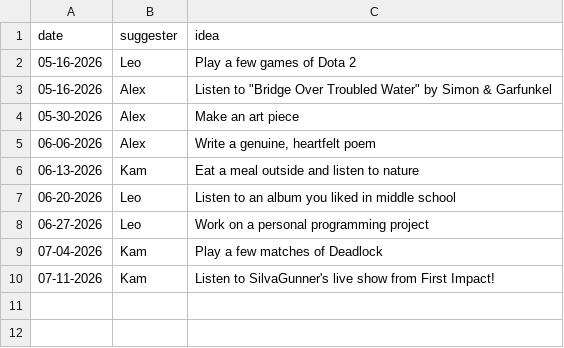
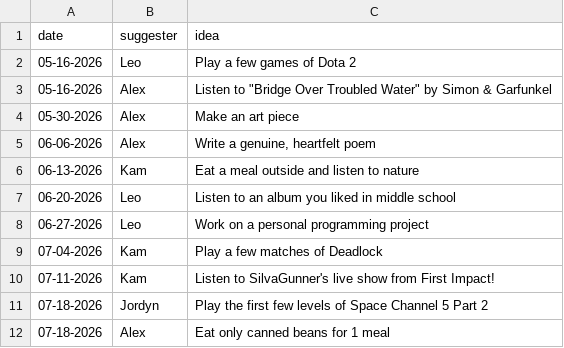
Before and after one commit to alexpasieka/blava-club-homework-decider, a CSV file: public/homework_history.csv, drawn as a sheet.

Commit message:
Add homework

```diff
--- a/public/homework_history.csv
+++ b/public/homework_history.csv
@@ -10 +10,3 @@ date,suggester,idea
 07-11-2026,Kam,Listen to SilvaGunner's live show from First Impact!
+07-18-2026,Jordyn,Play the first few levels of Space Channel 5 Part 2
+07-18-2026,Alex,Eat only canned beans for 1 meal
```
